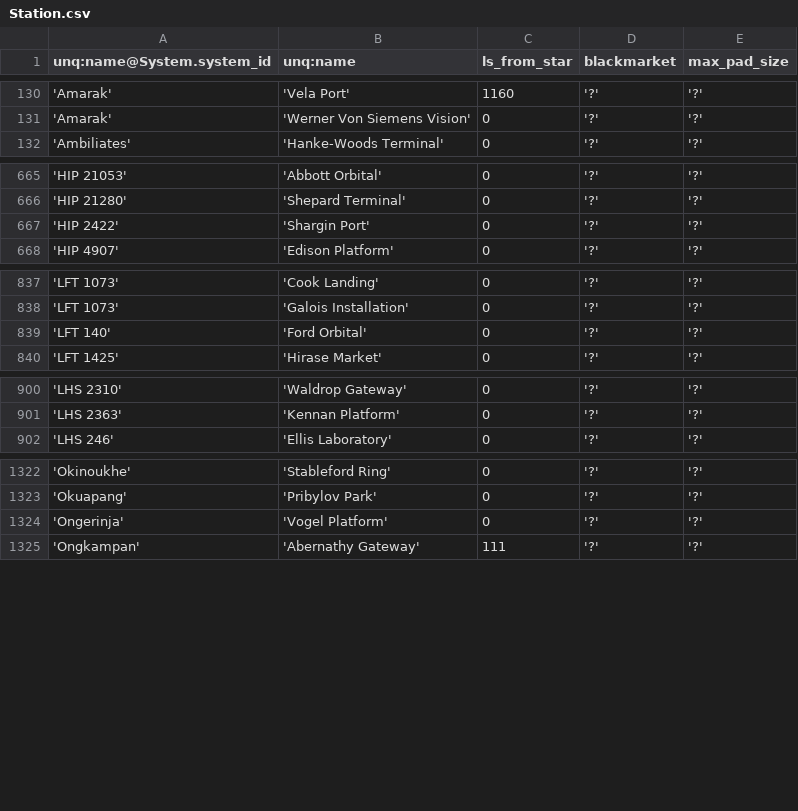
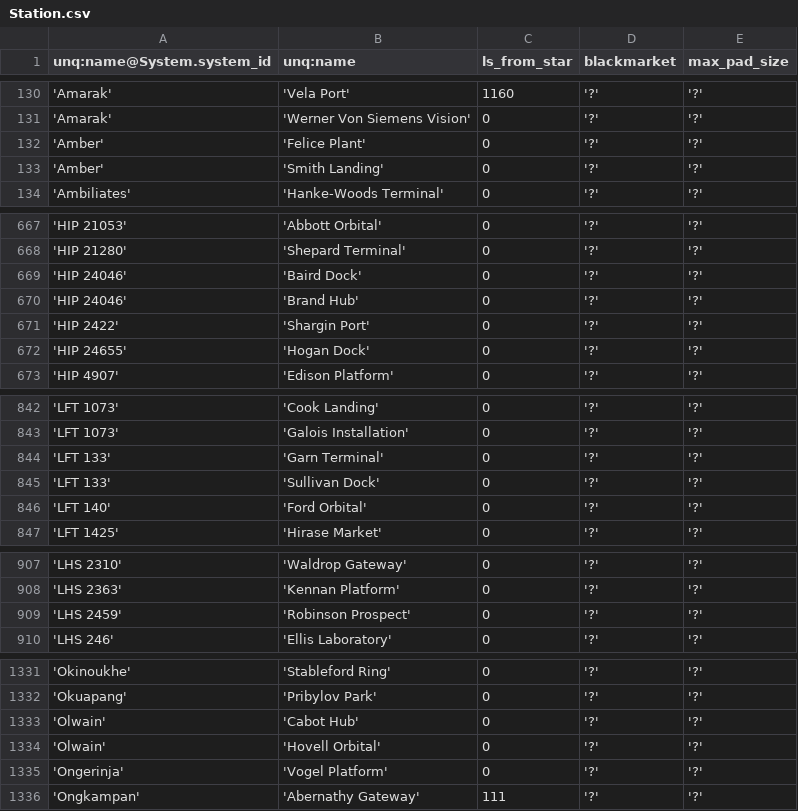
Before and after one commit to eyeonus/Trade-Dangerous, a CSV file: data/Station.csv, drawn as a sheet; only a part is shown, gaps mark what is left out; the diff covers the shown part only.

Commit message:
Stations

```diff
--- a/data/Station.csv
+++ b/data/Station.csv
@@ -131,2 +131,4 @@ unq:name@System.system_id,unq:name,ls_from_star,blackmarket,max_pad_size
 'Amarak','Werner Von Siemens Vision',0,'?','?'
+'Amber','Felice Plant',0,'?','?'
+'Amber','Smith Landing',0,'?','?'
 'Ambiliates','Hanke-Woods Terminal',0,'?','?'
@@ -666,3 +668,6 @@ unq:name@System.system_id,unq:name,ls_from_star,blackmarket,max_pad_size
 'HIP 21280','Shepard Terminal',0,'?','?'
+'HIP 24046','Baird Dock',0,'?','?'
+'HIP 24046','Brand Hub',0,'?','?'
 'HIP 2422','Shargin Port',0,'?','?'
+'HIP 24655','Hogan Dock',0,'?','?'
 'HIP 4907','Edison Platform',0,'?','?'
@@ -838,2 +843,4 @@ unq:name@System.system_id,unq:name,ls_from_star,blackmarket,max_pad_size
 'LFT 1073','Galois Installation',0,'?','?'
+'LFT 133','Garn Terminal',0,'?','?'
+'LFT 133','Sullivan Dock',0,'?','?'
 'LFT 140','Ford Orbital',0,'?','?'
@@ -901,2 +908,3 @@ unq:name@System.system_id,unq:name,ls_from_star,blackmarket,max_pad_size
 'LHS 2363','Kennan Platform',0,'?','?'
+'LHS 2459','Robinson Prospect',0,'?','?'
 'LHS 246','Ellis Laboratory',0,'?','?'
@@ -1323,2 +1332,4 @@ unq:name@System.system_id,unq:name,ls_from_star,blackmarket,max_pad_size
 'Okuapang','Pribylov Park',0,'?','?'
+'Olwain','Cabot Hub',0,'?','?'
+'Olwain','Hovell Orbital',0,'?','?'
 'Ongerinja','Vogel Platform',0,'?','?'
```
Also changed, not shown: 2 added rows elsewhere in this file, 1 other file.
